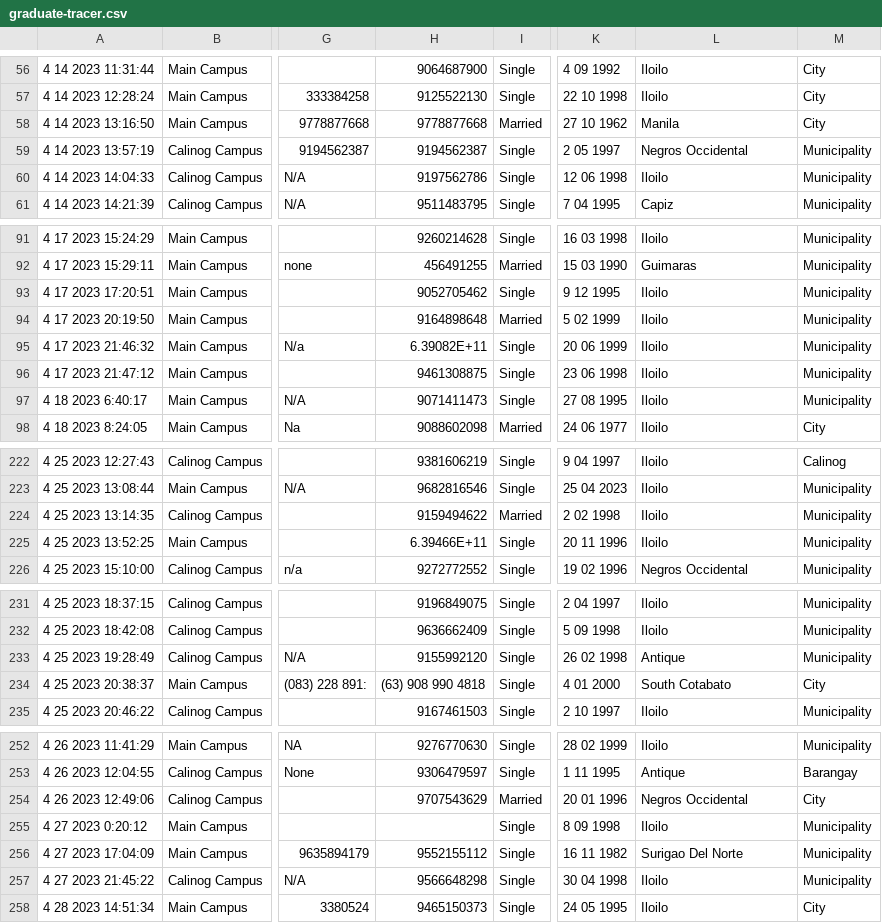
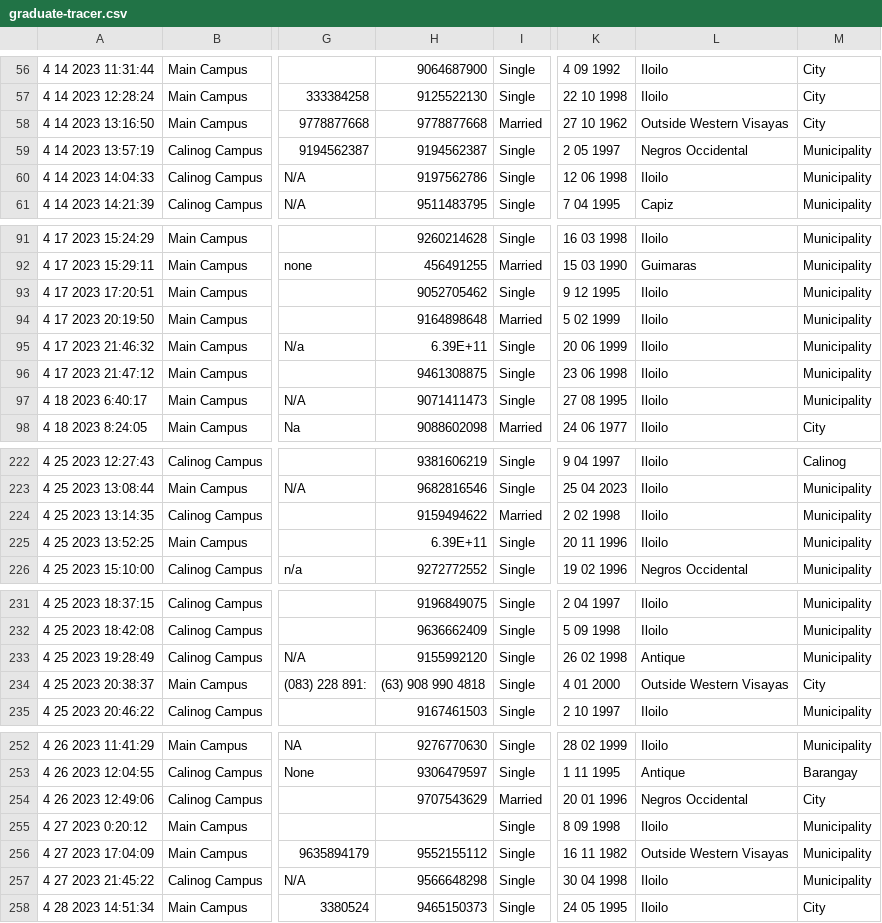
Before and after one commit to WVSU-MIS/graduates-dashboard, a CSV file: graduate-tracer.csv, drawn as a sheet; only a part is shown, gaps mark what is left out; the diff covers the shown part only; the diff names each change by its address in the sheet, - before the commit and + after, or states it on an @@ line.

```diff
--- a/graduate-tracer.csv
+++ b/graduate-tracer.csv
-L58: Manila
+L58: Outside Western Visayas
-H95: 6.39082E+11
+H95: 6.39E+11
-H225: 6.39466E+11
+H225: 6.39E+11
-L234: South Cotabato
+L234: Outside Western Visayas
-L256: Surigao Del Norte
+L256: Outside Western Visayas
```
Also changed, not shown: 10 edited cells elsewhere in this file.
